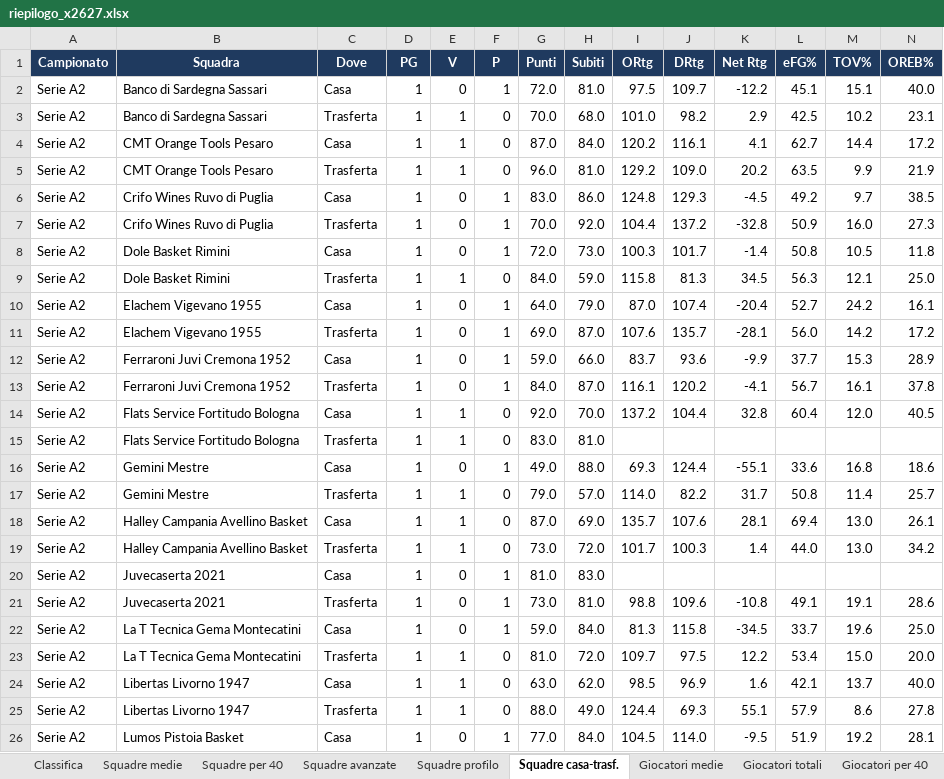
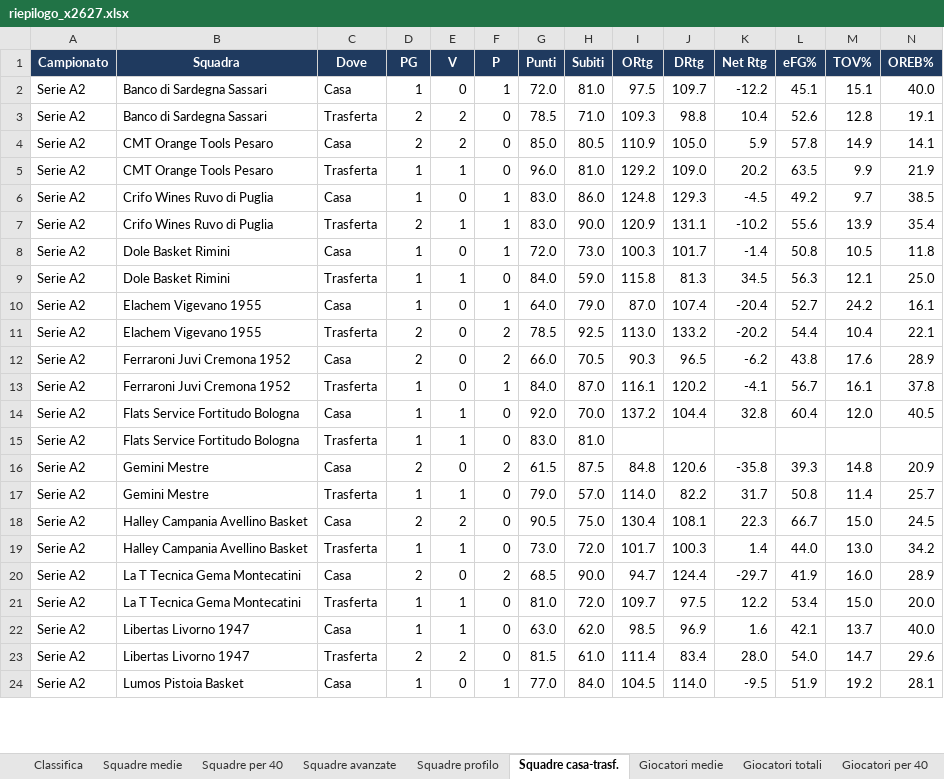
Before and after one commit to pierfrancescooliva12-png/basketball-stats, an Excel workbook: reports/riepilogo_x2627.xlsx, sheet Squadre casa-trasf., drawn as a sheet; only a part is shown; values as stored, in another font and other column widths than the file's, no borders; removed rows and columns are numbered as before the commit, all else as after; the diff covers the shown part only; the diff names each change by its address in the sheet, - before the commit and + after, or states it on an @@ line.

```diff
--- a/reports/riepilogo_x2627.xlsx (sheet Squadre casa-trasf.)
+++ b/reports/riepilogo_x2627.xlsx (sheet Squadre casa-trasf.)
-row 3: Serie A2 | Banco di Sardegna Sassari | Trasferta | 1 | 1 | 0 | 70.0 | 68.0 | 101.0 | 98.2 | 2.9 | 42.5 | 10.2 | 23.1
-row 4: Serie A2 | CMT Orange Tools Pesaro | Casa | 1 | 1 | 0 | 87.0 | 84.0 | 120.2 | 116.1 | 4.1 | 62.7 | 14.4 | 17.2
+row 3: Serie A2 | Banco di Sardegna Sassari | Trasferta | 2 | 2 | 0 | 78.5 | 71.0 | 109.3 | 98.8 | 10.4 | 52.6 | 12.8 | 19.1
+row 4: Serie A2 | CMT Orange Tools Pesaro | Casa | 2 | 2 | 0 | 85.0 | 80.5 | 110.9 | 105.0 | 5.9 | 57.8 | 14.9 | 14.1
-row 7: Serie A2 | Crifo Wines Ruvo di Puglia | Trasferta | 1 | 0 | 1 | 70.0 | 92.0 | 104.4 | 137.2 | -32.8 | 50.9 | 16.0 | 27.3
+row 7: Serie A2 | Crifo Wines Ruvo di Puglia | Trasferta | 2 | 1 | 1 | 83.0 | 90.0 | 120.9 | 131.1 | -10.2 | 55.6 | 13.9 | 35.4
-row 11: Serie A2 | Elachem Vigevano 1955 | Trasferta | 1 | 0 | 1 | 69.0 | 87.0 | 107.6 | 135.7 | -28.1 | 56.0 | 14.2 | 17.2
+row 11: Serie A2 | Elachem Vigevano 1955 | Trasferta | 2 | 0 | 2 | 78.5 | 92.5 | 113.0 | 133.2 | -20.2 | 54.4 | 10.4 | 22.1
-D12 (PG): 1
+D12 (PG): 2
-F12 (P): 1
+F12 (P): 2
-G12 (Punti): 59.0
+G12 (Punti): 66.0
-H12 (Subiti): 66.0
+H12 (Subiti): 70.5
-I12 (ORtg): 83.7
+I12 (ORtg): 90.3
-J12 (DRtg): 93.6
+J12 (DRtg): 96.5
-K12 (Net Rtg): -9.9
+K12 (Net Rtg): -6.2
-L12 (eFG%): 37.7
+L12 (eFG%): 43.8
-M12 (TOV%): 15.3
+M12 (TOV%): 17.6
-row 16: Serie A2 | Gemini Mestre | Casa | 1 | 0 | 1 | 49.0 | 88.0 | 69.3 | 124.4 | -55.1 | 33.6 | 16.8 | 18.6
+row 16: Serie A2 | Gemini Mestre | Casa | 2 | 0 | 2 | 61.5 | 87.5 | 84.8 | 120.6 | -35.8 | 39.3 | 14.8 | 20.9
-row 18: Serie A2 | Halley Campania Avellino Basket | Casa | 1 | 1 | 0 | 87.0 | 69.0 | 135.7 | 107.6 | 28.1 | 69.4 | 13.0 | 26.1
+row 18: Serie A2 | Halley Campania Avellino Basket | Casa | 2 | 2 | 0 | 90.5 | 75.0 | 130.4 | 108.1 | 22.3 | 66.7 | 15.0 | 24.5
-row 20: Serie A2 | Juvecaserta 2021 | Casa | 1 | 0 | 1 | 81.0 | 83.0
-row 21: Serie A2 | Juvecaserta 2021 | Trasferta | 1 | 0 | 1 | 73.0 | 81.0 | 98.8 | 109.6 | -10.8 | 49.1 | 19.1 | 28.6
-row 22: Serie A2 | La T Tecnica Gema Montecatini | Casa | 1 | 0 | 1 | 59.0 | 84.0 | 81.3 | 115.8 | -34.5 | 33.7 | 19.6 | 25.0
+row 20: Serie A2 | La T Tecnica Gema Montecatini | Casa | 2 | 0 | 2 | 68.5 | 90.0 | 94.7 | 124.4 | -29.7 | 41.9 | 16.0 | 28.9
-row 25: Serie A2 | Libertas Livorno 1947 | Trasferta | 1 | 1 | 0 | 88.0 | 49.0 | 124.4 | 69.3 | 55.1 | 57.9 | 8.6 | 27.8
+row 23: Serie A2 | Libertas Livorno 1947 | Trasferta | 2 | 2 | 0 | 81.5 | 61.0 | 111.4 | 83.4 | 28.0 | 54.0 | 14.7 | 29.6
```
Also changed, not shown: 27 added rows, 23 removed rows and 10 edited cells elsewhere in this sheet, sheet Giocatori medie, sheet Giocatori totali, sheet Giocatori ruolo, sheet Giocatori per 40, sheet Giocatori trend 5, sheet Giocatori avanzate, 10 more sheets, 21 other files.
